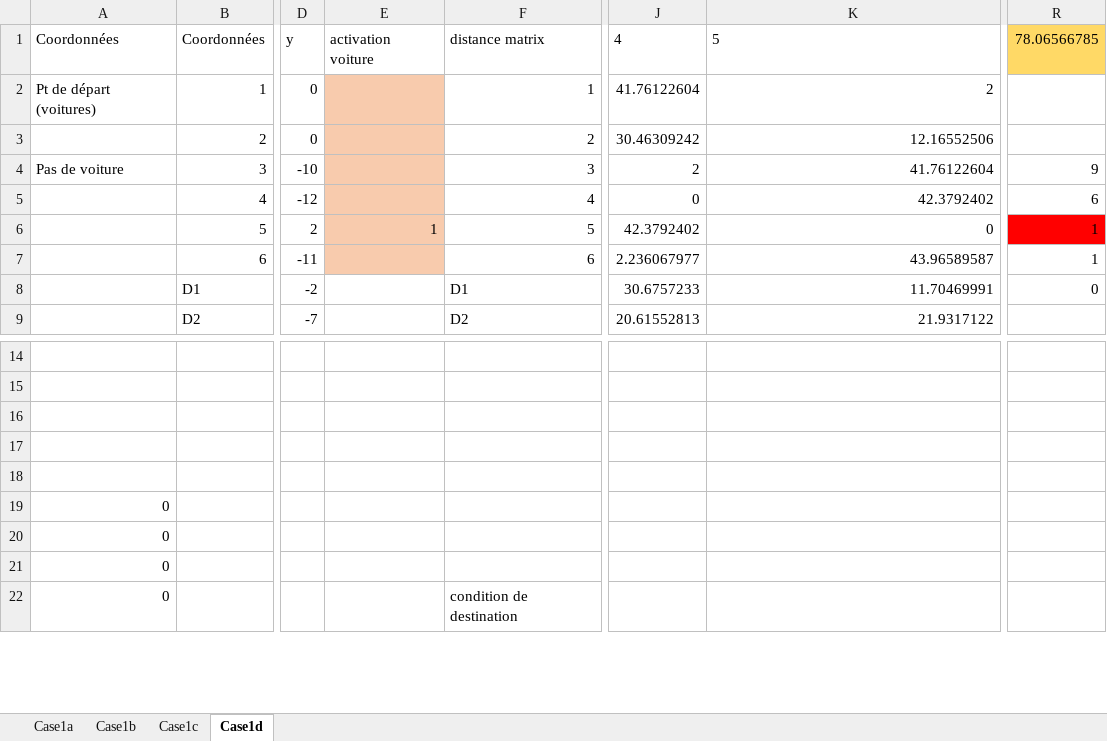
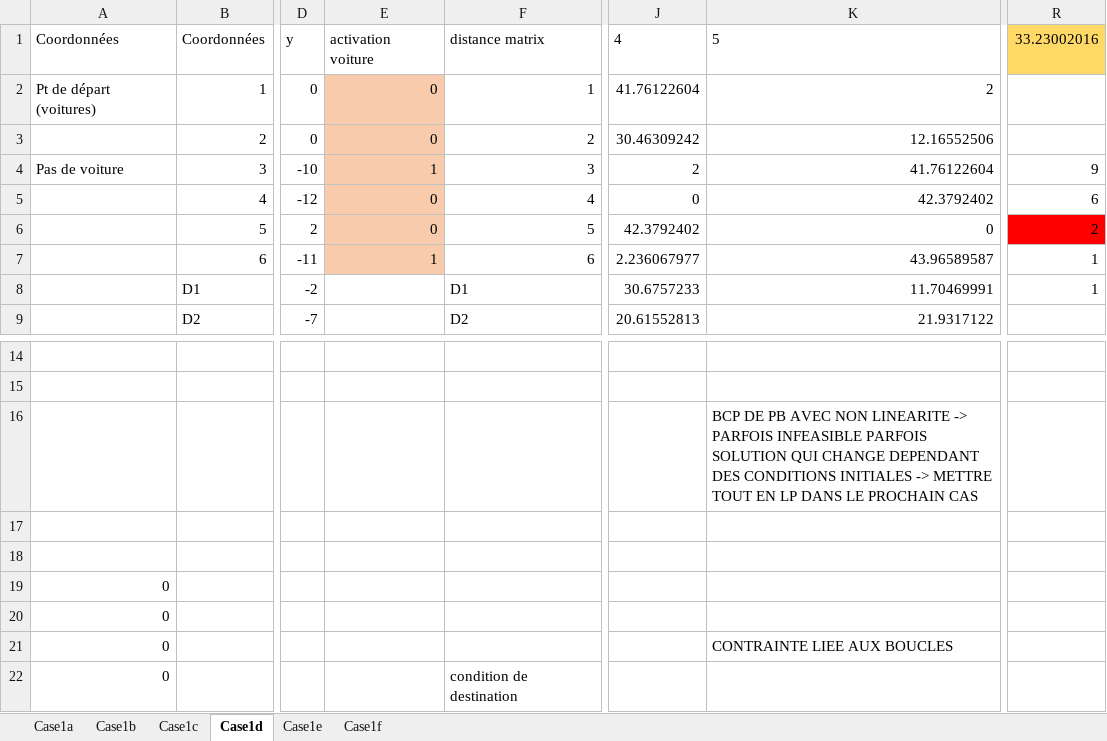
Before and after one commit to Shinpoo/w3go, an Excel workbook: case1.xlsx, sheet Case1d, drawn as a sheet; only a part is shown, gaps mark what is left out; values as stored, in another font and other column widths than the file's, no borders; table styles not drawn; the diff covers the shown part only; the diff names each change by its address in the sheet, - before the commit and + after, or states it on an @@ line.

Commit message:
Last cases
cycle constraints + linearization

```diff
--- a/case1.xlsx (sheet Case1d)
+++ b/case1.xlsx (sheet Case1d)
+sheet tab: Case1e
+sheet tab: Case1f
-R1: 78.06566785
+R1: 33.23002016
-E2:E3: (empty)
+E2:E3: 0
-E4: (empty)
+E4: 1
-E5: (empty)
+E5: 0
-E6: 1
+E6: 0
-R6: 1
+R6: 2
-E7: (empty)
+E7: 1
-R8: 0
+R8: 1
-K16: (empty)
+K16: BCP DE PB AVEC NON LINEARITE -> PARFOIS INFEASIBLE PARFOIS SOLUTION QUI CHANGE DEPENDANT DES CONDITIONS INITIALES -> METTRE TOUT EN LP DANS LE PROCHAIN CAS
-K21: (empty)
+K21: CONTRAINTE LIEE AUX BOUCLES
```
Also changed, not shown: 2 added rows, 2 removed rows and 23 edited cells elsewhere in this sheet, sheet Case1a, sheet Case1b, sheet Case1c, formulas that keep their value.
